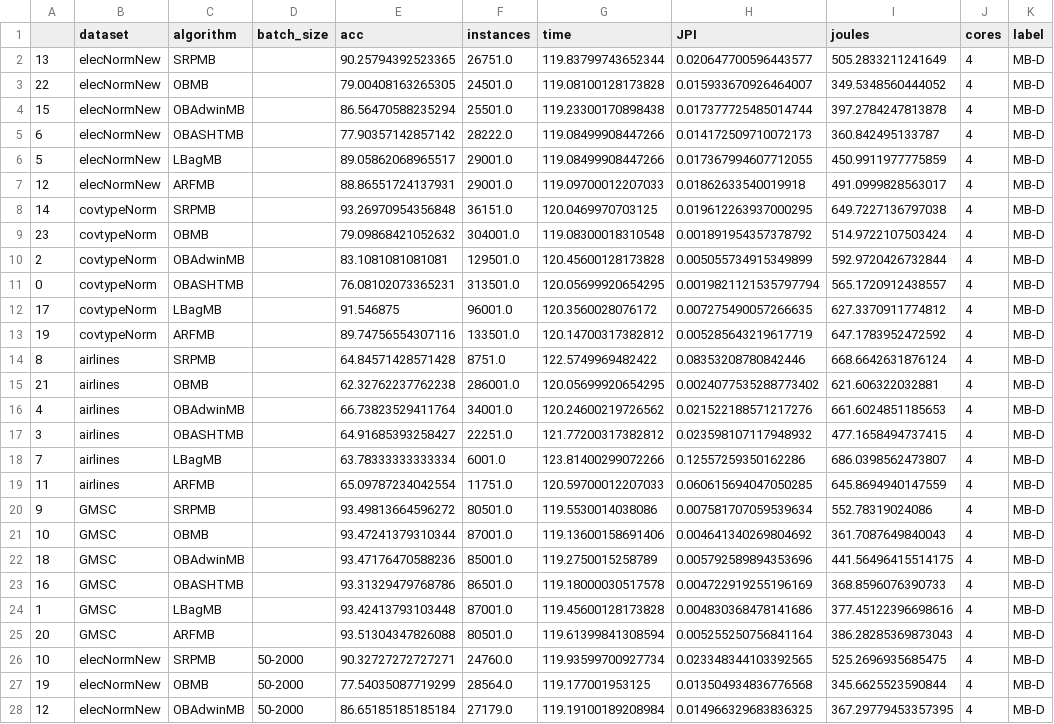
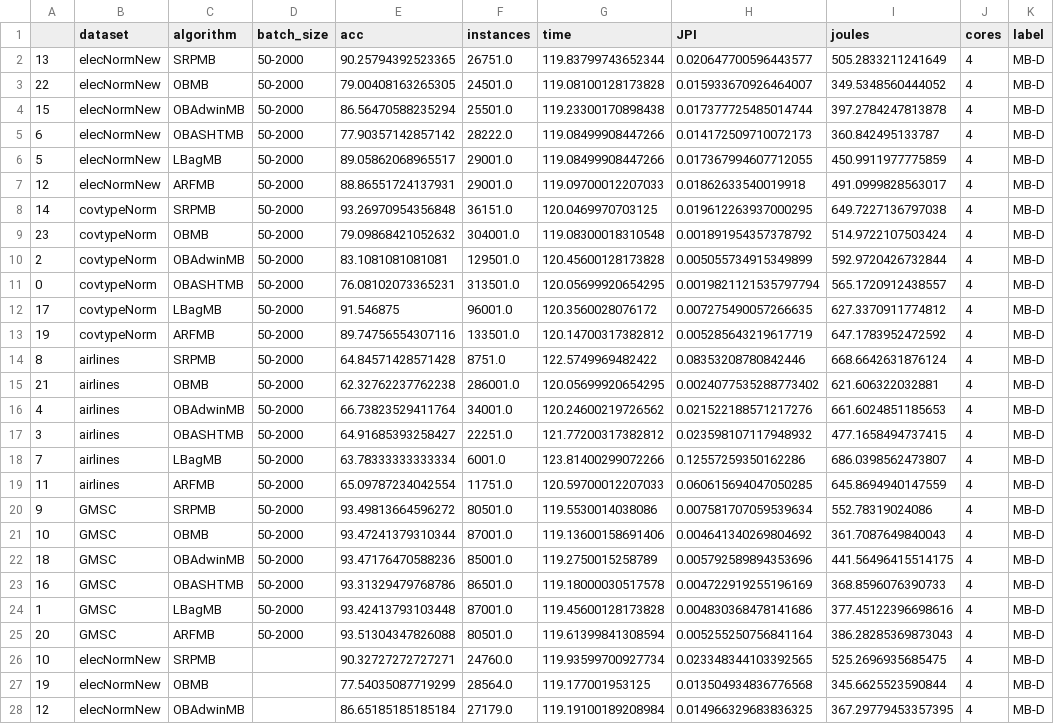
Before and after one commit to HPCSys-Lab/tecnhiques-reduce-consumption-energy, a CSV file: results/mblf_mb_and_socket_dynamic.csv, drawn as a sheet; only a part is shown; the diff covers the shown part only; the diff names each change by its address in the sheet, - before the commit and + after, or states it on an @@ line.

```diff
--- a/results/mblf_mb_and_socket_dynamic.csv
+++ b/results/mblf_mb_and_socket_dynamic.csv
-D2:D25 (batch_size): (empty)
+D2:D25 (batch_size): 50-2000
-D26:D28 (batch_size): 50-2000
+D26:D28 (batch_size): (empty)
```
Also changed, not shown: 18 edited cells elsewhere in this file, results/loop-fusion/dynamic-socket/5/inst-and-delay.csv, results/loop-fusion/dynamic-socket/tdf.csv, 7 other files.
